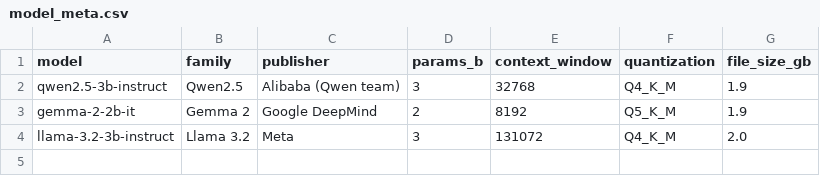
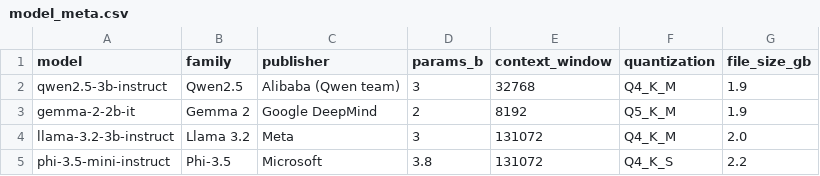
Before and after one commit to G1TS23/trivial-pursuit-benchmark, a CSV file: dbt/seeds/model_meta.csv, drawn as a sheet.

```diff
--- a/dbt/seeds/model_meta.csv
+++ b/dbt/seeds/model_meta.csv
@@ -4 +4,2 @@ gemma-2-2b-it,Gemma 2,Google DeepMind,2,8192,Q5_K_M,1.9
 llama-3.2-3b-instruct,Llama 3.2,Meta,3,131072,Q4_K_M,2.0
+phi-3.5-mini-instruct,Phi-3.5,Microsoft,3.8,131072,Q4_K_S,2.2
```
Also changed, not shown: 2 other files.
